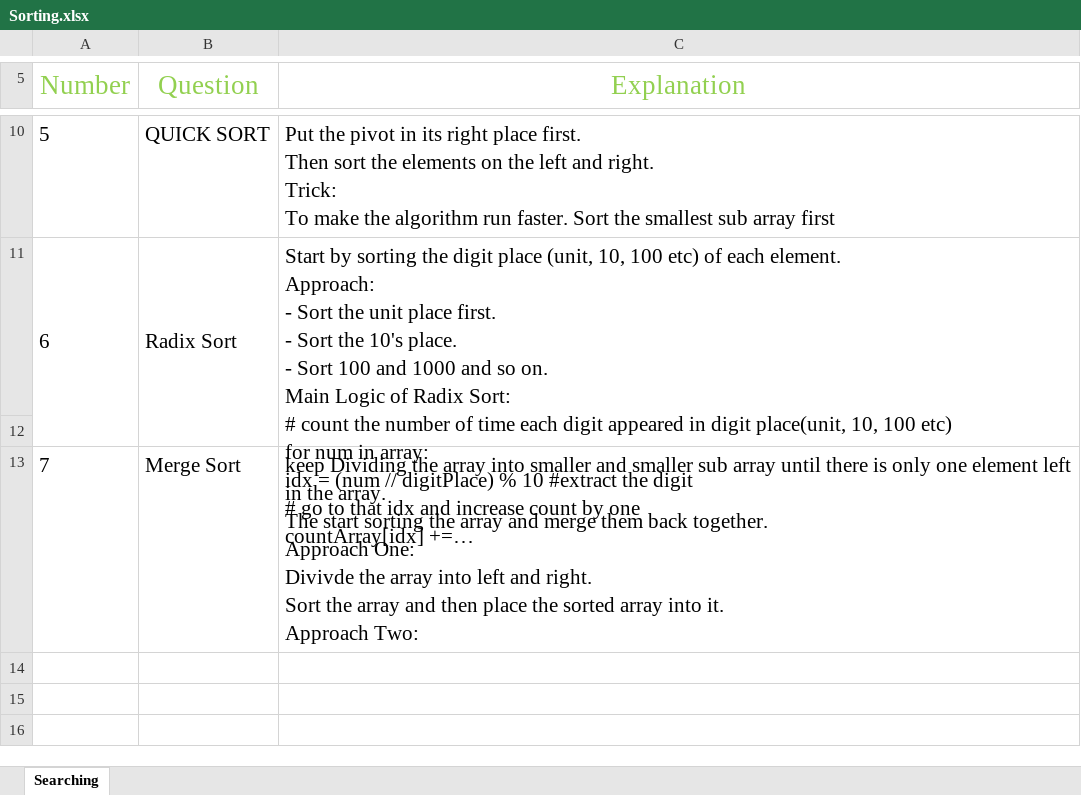
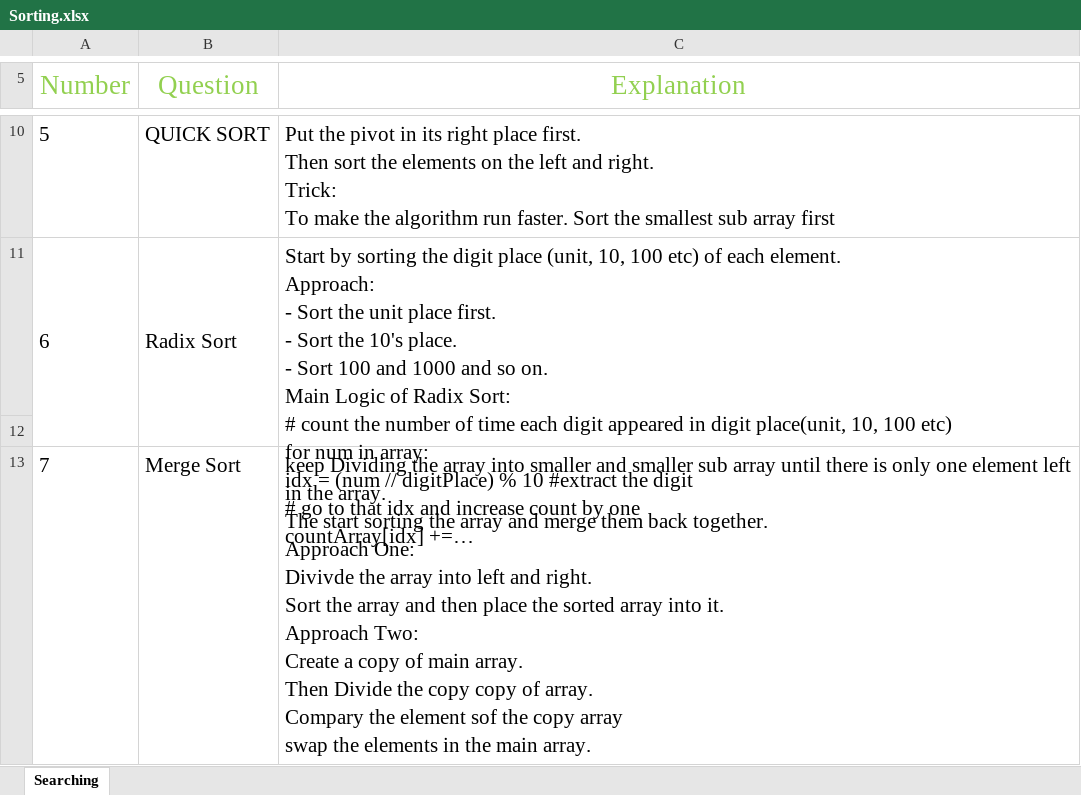
Before and after one commit to RATHOD-SHUBHAM/DataStructure-And-Algorithm, an Excel workbook: Data Structure/Sorting Algorithms/Sorting.xlsx, sheet Searching, drawn as a sheet; only a part is shown, gaps mark what is left out; long unchanged cells end in …; values as stored, in another font and other column widths than the file's, no borders; ↵ is a line break in a cell; the diff names each change by its address in the sheet, - before the commit and + after, or states it on an @@ line.

```diff
--- a/Data Structure/Sorting Algorithms/Sorting.xlsx (sheet Searching)
+++ b/Data Structure/Sorting Algorithms/Sorting.xlsx (sheet Searching)
-C13 (Explanation): …Approach Two:
+C13 (Explanation): …Approach Two: ↵ Create a copy of main array. ↵ Then Divide the copy copy of array. ↵ Compary the element sof the copy array ↵ swap the elements in the main array.
```
Also changed, not shown: 1 other file.
